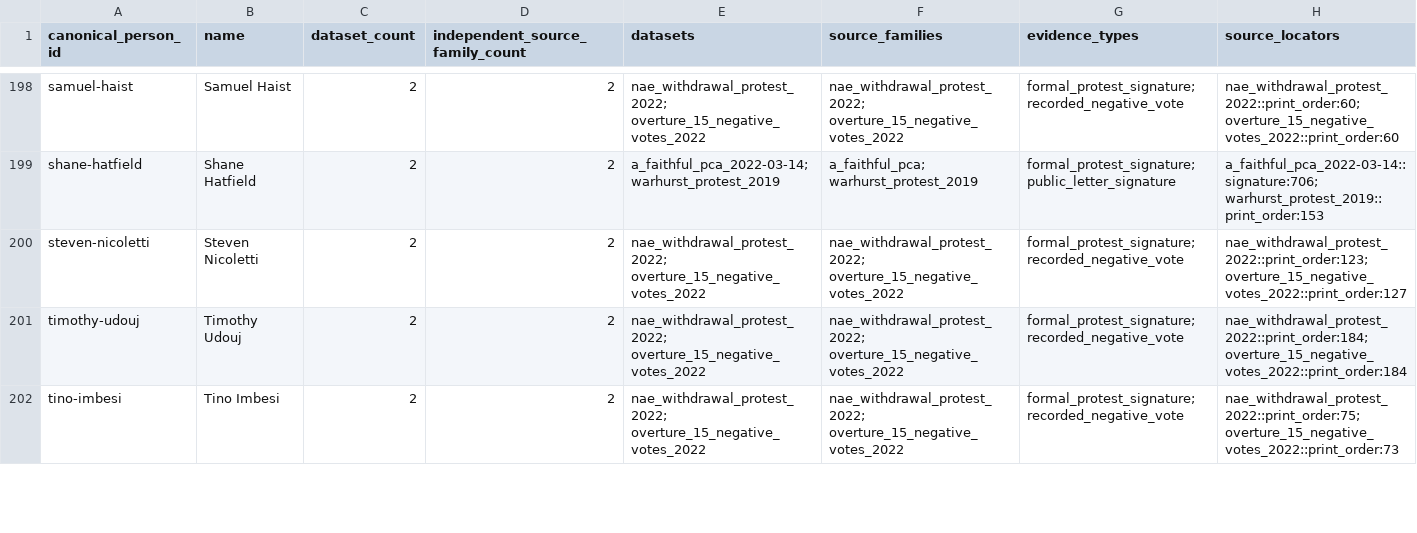
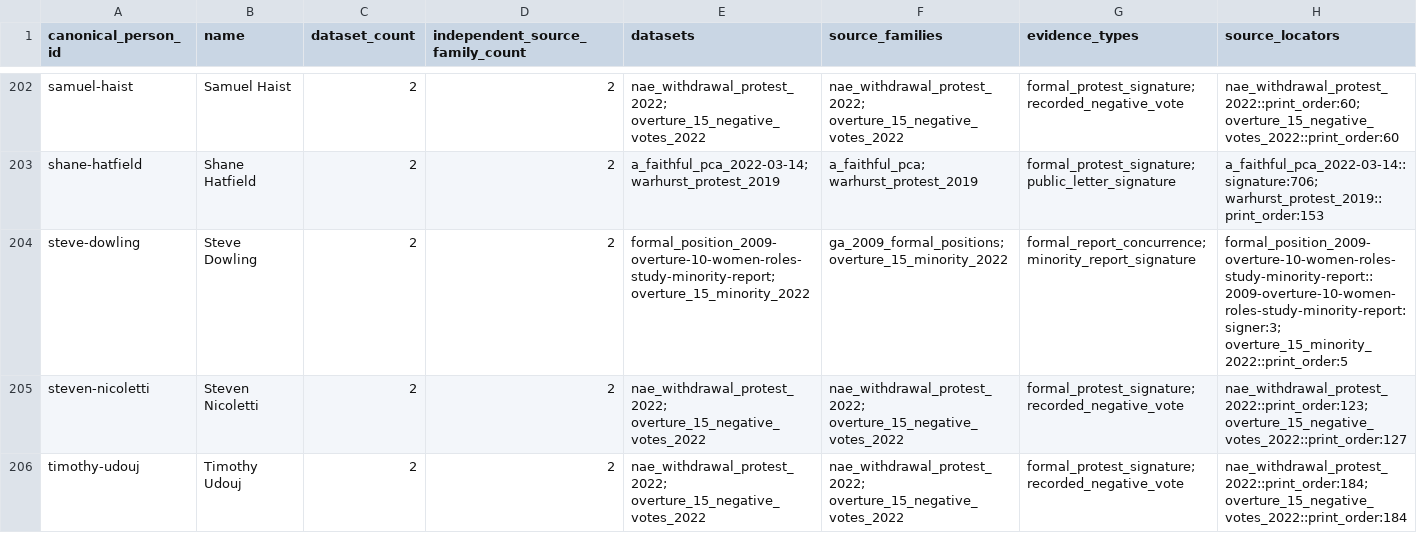
Before and after one commit to simoncgoldstein/PCA-Data, a CSV file: analysis/overlap/person-recurrence.csv, drawn as a sheet; only a part is shown, gaps mark what is left out; the shorter side is filled out with more unchanged rows; the diff covers the shown part only; the diff names each change by its address in the sheet, - before the commit and + after, or states it on an @@ line.

```diff
--- a/analysis/overlap/person-recurrence.csv
+++ b/analysis/overlap/person-recurrence.csv
+row 204: steve-dowling | Steve Dowling | 2 | 2 | formal_position_2009-overture-10-women-roles-study-minority-report; overture_15_minority_2022 | ga_2009_formal_positions; overture_15_minority_2022 | formal_report_concurrence; minority_report_signature | formal_position_2009-overture-10-women-roles-study-minority-report::2009-overture-10-women-roles-study-minority-report:signer:3; overture_15_minority_2022::print_order:5
```
Also changed, not shown: 10 added rows and 6 removed rows elsewhere in this file, analysis/overlap/church-concentration.csv, 11 other files.
